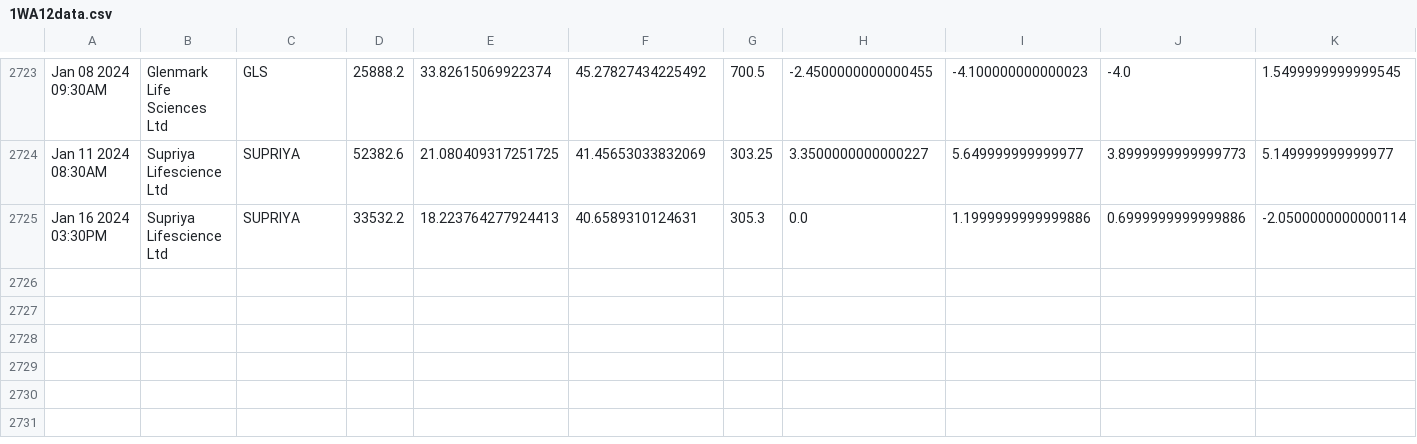
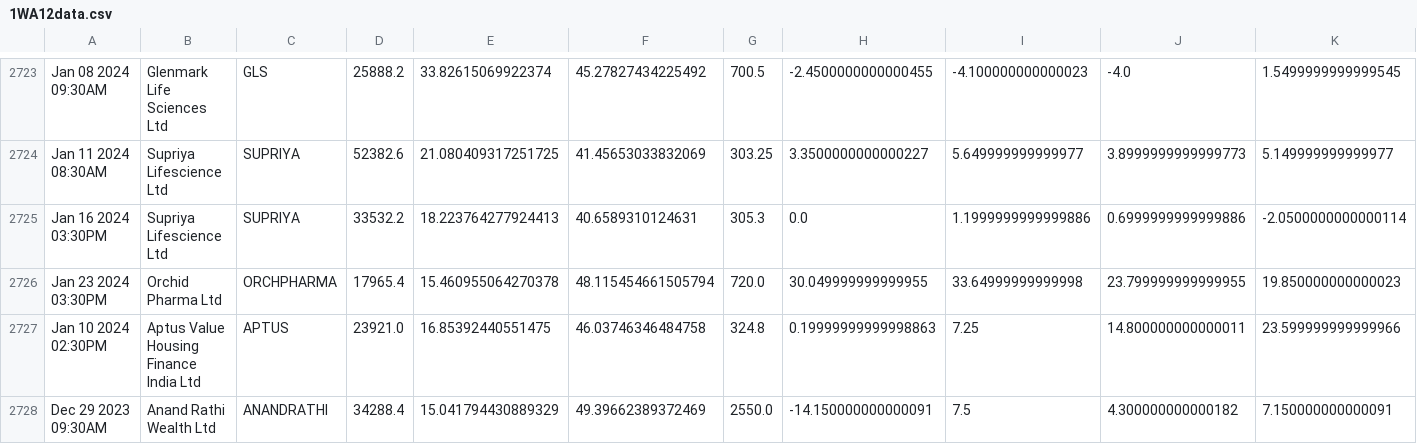
Before and after one commit to bentx/StockSpell, a CSV file: Results/details/1WA12data.csv, drawn as a sheet; only a part is shown, gaps mark what is left out; rows hold the shown columns only; the diff names each change by its address in the sheet, - before the commit and + after, or states it on an @@ line.

```diff
--- a/Results/details/1WA12data.csv
+++ b/Results/details/1WA12data.csv
+row 2726: Jan 23 2024 03:30PM | Orchid Pharma Ltd | ORCHPHARMA | 17965.4 | 15.460955064270378 | 48.115454661505794 | 720.0 | 30.049999999999955 | 33.64999999999998 | 23.799999999999955 | 19.850000000000023
+row 2727: Jan 10 2024 02:30PM | Aptus Value Housing Finance India Ltd | APTUS | 23921.0 | 16.85392440551475 | 46.03746346484758 | 324.8 | 0.19999999999998863 | 7.25 | 14.800000000000011 | 23.599999999999966
+row 2728: Dec 29 2023 09:30AM | Anand Rathi Wealth Ltd | ANANDRATHI | 34288.4 | 15.041794430889329 | 49.39662389372469 | 2550.0 | -14.150000000000091 | 7.5 | 4.300000000000182 | 7.150000000000091
```
Also changed, not shown: Results/details/1WA10data.csv, Results/details/1WA20data.csv, 30 other files.
